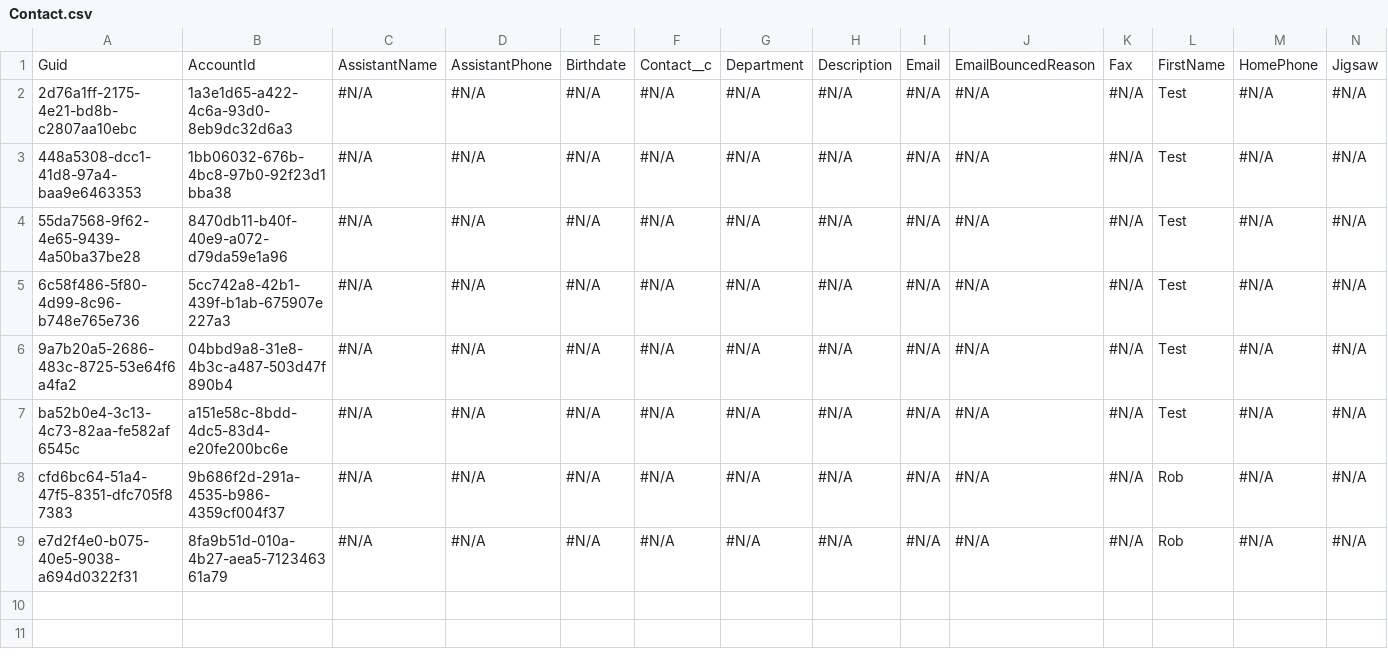
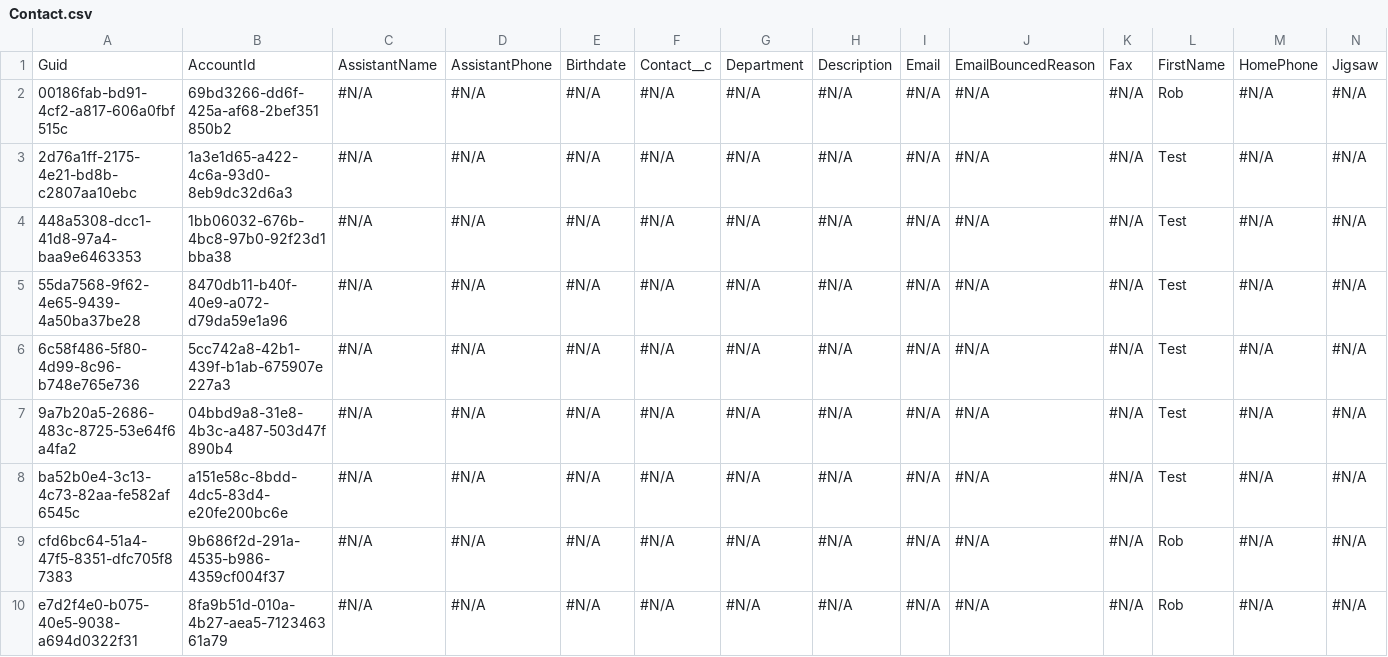
Before and after one commit to Prodlymoover/CPQ-Test--33, a CSV file: Contact.csv, drawn as a sheet; only a part is shown; rows hold the shown columns only; the diff names each change by its address in the sheet, - before the commit and + after, or states it on an @@ line.

```diff
--- a/Contact.csv
+++ b/Contact.csv
+row 2: 00186fab-bd91-4cf2-a817-606a0fbf515c | 69bd3266-dd6f-425a-af68-2bef351850b2 | #N/A | #N/A | #N/A | #N/A | #N/A | #N/A | #N/A | #N/A | #N/A | Rob | #N/A | #N/A
```
Also changed, not shown: Account.csv, Asset.csv, 3 other files.
